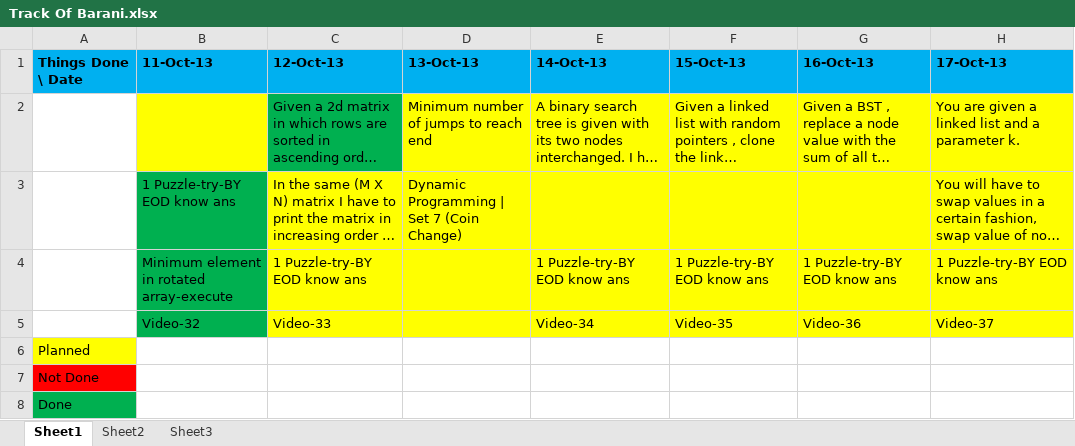
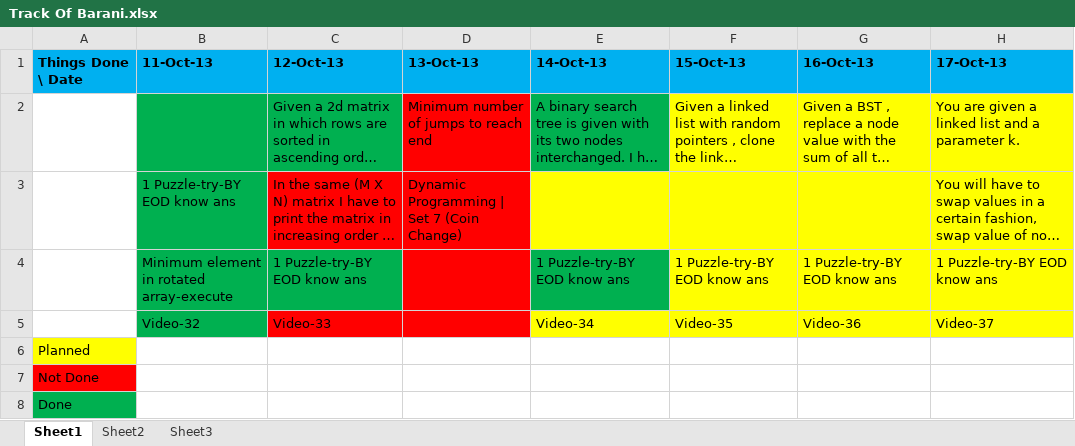
Before and after one commit to eedsva/mytrack, an Excel workbook: Track Of Barani.xlsx, sheet Sheet1, drawn as a sheet; only a part is shown; long unchanged cells end in …; values as stored, in another font and other column widths than the file's, no borders; the diff names each change by its address in the sheet, - before the commit and + after, or states it on an @@ line.

```diff
--- a/Track Of Barani.xlsx (sheet Sheet1)
+++ b/Track Of Barani.xlsx (sheet Sheet1)
-B2 fill: #FFFF00
+B2 fill: #00B050
-D2 fill: #FFFF00
+D2 fill: #FF0000
-E2 fill: #FFFF00
+E2 fill: #00B050
-C3:D3 fill: #FFFF00
+C3:D3 fill: #FF0000
-C4 fill: #FFFF00
+C4 fill: #00B050
-D4 fill: #FFFF00
+D4 fill: #FF0000
-E4 fill: #FFFF00
+E4 fill: #00B050
-C5:D5 fill: #FFFF00
+C5:D5 fill: #FF0000
```
